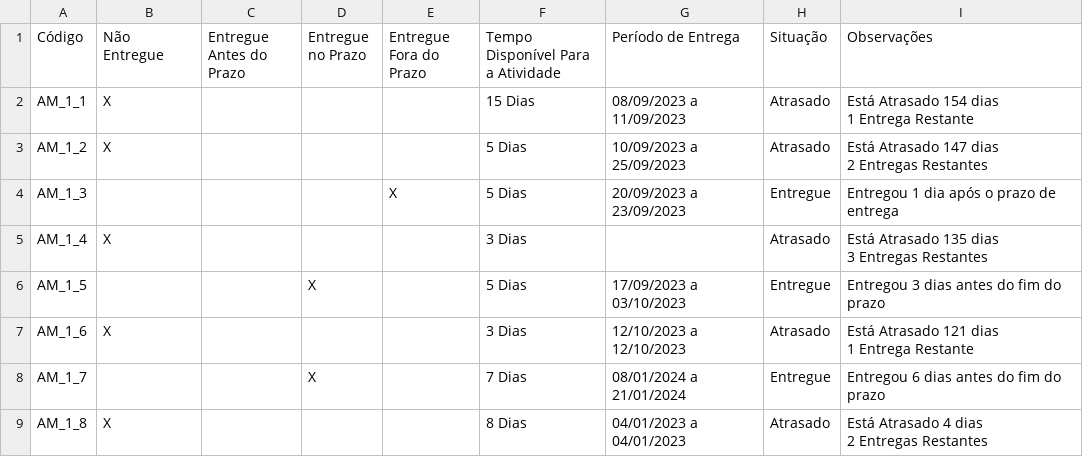
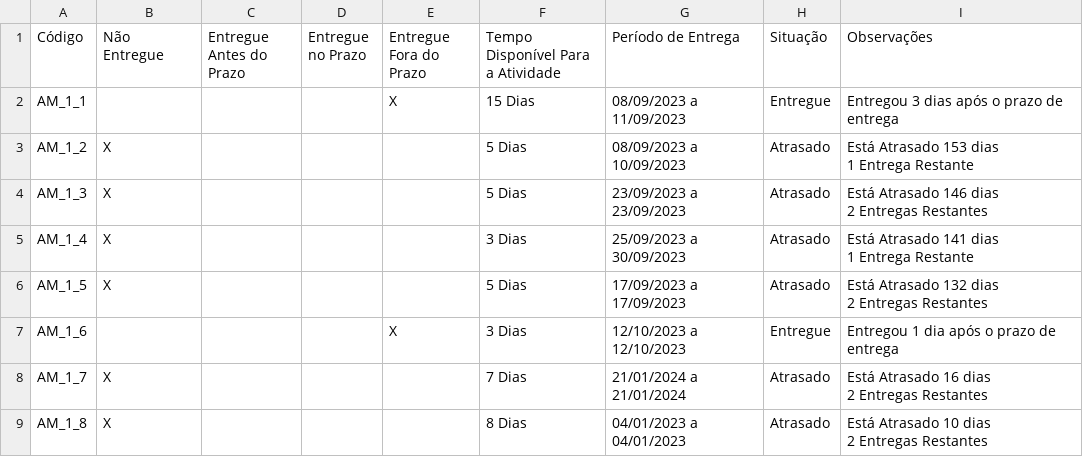
Before and after one commit to MarcosVDSO/Dashboard-SA, a CSV file: dados/tabela5.csv, drawn as a sheet.

```diff
--- a/dados/tabela5.csv
+++ b/dados/tabela5.csv
@@ -1,14 +1,15 @@
 Código,Não Entregue,Entregue Antes do Prazo,Entregue no Prazo,Entregue Fora do Prazo,Tempo Disponível Para a Atividade,Período de Entrega,Situação,Observações
-AM_1_1,X,,,,15 Dias,08/09/2023 a 11/09/2023,Atrasado,"Está Atrasado 154 dias
-1 Entrega Restante"
-AM_1_2,X,,,,5 Dias,10/09/2023 a 25/09/2023,Atrasado,"Está Atrasado 147 dias
-2 Entregas Restantes"
-AM_1_3,,,,X,5 Dias,20/09/2023 a 23/09/2023,Entregue,Entregou 1 dia após o prazo de entrega
-AM_1_4,X,,,,3 Dias,,Atrasado,"Está Atrasado 135 dias
-3 Entregas Restantes"
-AM_1_5,,,X,,5 Dias,17/09/2023 a 03/10/2023,Entregue,Entregou 3 dias antes do fim do prazo
-AM_1_6,X,,,,3 Dias,12/10/2023 a 12/10/2023,Atrasado,"Está Atrasado 121 dias
-1 Entrega Restante"
-AM_1_7,,,X,,7 Dias,08/01/2024 a 21/01/2024,Entregue,Entregou 6 dias antes do fim do prazo
-AM_1_8,X,,,,8 Dias,04/01/2023 a 04/01/2023,Atrasado,"Está Atrasado 4 dias
-2 Entregas Restantes"
+AM_1_1,,,,X,15 Dias,08/09/2023 a 11/09/2023,Entregue,Entregou 3 dias após o prazo de entrega
+AM_1_2,X,,,,5 Dias,08/09/2023 a 10/09/2023,Atrasado,"Está Atrasado 153 dias
+1 Entrega Restante"
+AM_1_3,X,,,,5 Dias,23/09/2023 a 23/09/2023,Atrasado,"Está Atrasado 146 dias
+2 Entregas Restantes"
+AM_1_4,X,,,,3 Dias,25/09/2023 a 30/09/2023,Atrasado,"Está Atrasado 141 dias
+1 Entrega Restante"
+AM_1_5,X,,,,5 Dias,17/09/2023 a 17/09/2023,Atrasado,"Está Atrasado 132 dias
+2 Entregas Restantes"
+AM_1_6,,,,X,3 Dias,12/10/2023 a 12/10/2023,Entregue,Entregou 1 dia após o prazo de entrega
+AM_1_7,X,,,,7 Dias,21/01/2024 a 21/01/2024,Atrasado,"Está Atrasado 16 dias
+2 Entregas Restantes"
+AM_1_8,X,,,,8 Dias,04/01/2023 a 04/01/2023,Atrasado,"Está Atrasado 10 dias
+2 Entregas Restantes"
```
Also changed, not shown: dados/tabela2.csv, dados/tabela3.csv, 8 other files.
